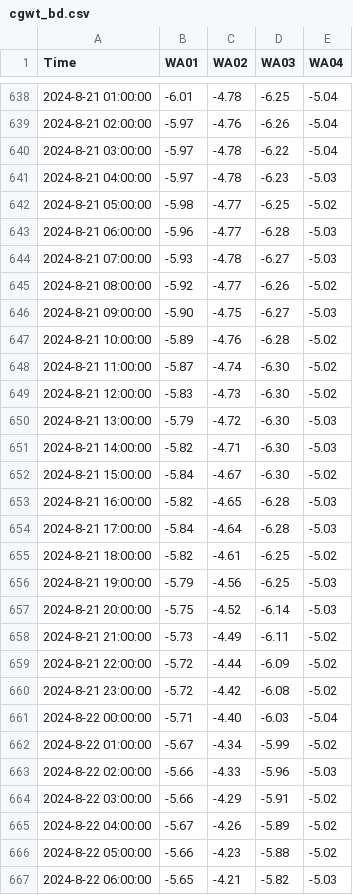
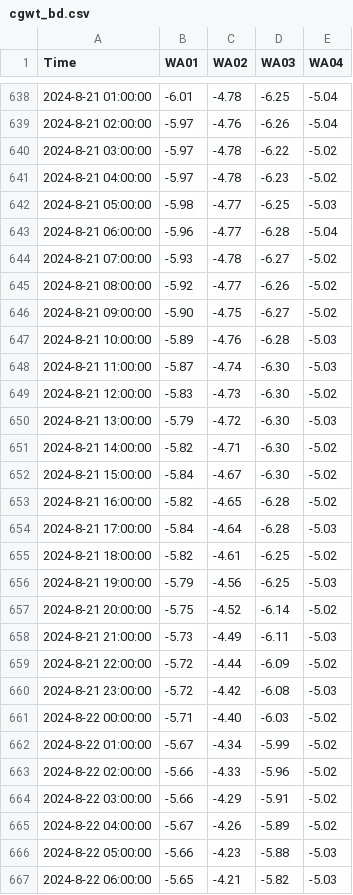
Before and after one commit to cgwatertech/GW_mnt, a CSV file: cgwt_bd.csv, drawn as a sheet; only a part is shown, gaps mark what is left out; the diff covers the shown part only.

```diff
--- a/cgwt_bd.csv
+++ b/cgwt_bd.csv
@@ -639,16 +639,16 @@ Time,WA01,WA02,WA03,WA04
 2024-8-21 02:00:00,-5.97,-4.76,-6.26,-5.04
-2024-8-21 03:00:00,-5.97,-4.78,-6.22,-5.04
-2024-8-21 04:00:00,-5.97,-4.78,-6.23,-5.03
-2024-8-21 05:00:00,-5.98,-4.77,-6.25,-5.02
-2024-8-21 06:00:00,-5.96,-4.77,-6.28,-5.03
-2024-8-21 07:00:00,-5.93,-4.78,-6.27,-5.03
+2024-8-21 03:00:00,-5.97,-4.78,-6.22,-5.02
+2024-8-21 04:00:00,-5.97,-4.78,-6.23,-5.02
+2024-8-21 05:00:00,-5.98,-4.77,-6.25,-5.03
+2024-8-21 06:00:00,-5.96,-4.77,-6.28,-5.04
+2024-8-21 07:00:00,-5.93,-4.78,-6.27,-5.02
 2024-8-21 08:00:00,-5.92,-4.77,-6.26,-5.02
-2024-8-21 09:00:00,-5.90,-4.75,-6.27,-5.03
-2024-8-21 10:00:00,-5.89,-4.76,-6.28,-5.02
-2024-8-21 11:00:00,-5.87,-4.74,-6.30,-5.02
+2024-8-21 09:00:00,-5.90,-4.75,-6.27,-5.02
+2024-8-21 10:00:00,-5.89,-4.76,-6.28,-5.03
+2024-8-21 11:00:00,-5.87,-4.74,-6.30,-5.03
 2024-8-21 12:00:00,-5.83,-4.73,-6.30,-5.02
 2024-8-21 13:00:00,-5.79,-4.72,-6.30,-5.03
-2024-8-21 14:00:00,-5.82,-4.71,-6.30,-5.03
+2024-8-21 14:00:00,-5.82,-4.71,-6.30,-5.02
 2024-8-21 15:00:00,-5.84,-4.67,-6.30,-5.02
-2024-8-21 16:00:00,-5.82,-4.65,-6.28,-5.03
+2024-8-21 16:00:00,-5.82,-4.65,-6.28,-5.02
 2024-8-21 17:00:00,-5.84,-4.64,-6.28,-5.03
@@ -656,12 +656,12 @@ Time,WA01,WA02,WA03,WA04
 2024-8-21 19:00:00,-5.79,-4.56,-6.25,-5.03
-2024-8-21 20:00:00,-5.75,-4.52,-6.14,-5.03
-2024-8-21 21:00:00,-5.73,-4.49,-6.11,-5.02
+2024-8-21 20:00:00,-5.75,-4.52,-6.14,-5.02
+2024-8-21 21:00:00,-5.73,-4.49,-6.11,-5.03
 2024-8-21 22:00:00,-5.72,-4.44,-6.09,-5.02
-2024-8-21 23:00:00,-5.72,-4.42,-6.08,-5.02
-2024-8-22 00:00:00,-5.71,-4.40,-6.03,-5.04
+2024-8-21 23:00:00,-5.72,-4.42,-6.08,-5.03
+2024-8-22 00:00:00,-5.71,-4.40,-6.03,-5.02
 2024-8-22 01:00:00,-5.67,-4.34,-5.99,-5.02
-2024-8-22 02:00:00,-5.66,-4.33,-5.96,-5.03
+2024-8-22 02:00:00,-5.66,-4.33,-5.96,-5.02
 2024-8-22 03:00:00,-5.66,-4.29,-5.91,-5.02
 2024-8-22 04:00:00,-5.67,-4.26,-5.89,-5.02
-2024-8-22 05:00:00,-5.66,-4.23,-5.88,-5.02
+2024-8-22 05:00:00,-5.66,-4.23,-5.88,-5.03
 2024-8-22 06:00:00,-5.65,-4.21,-5.82,-5.03
```
Also changed, not shown: 25 added rows and 1 edited cell elsewhere in this file.
